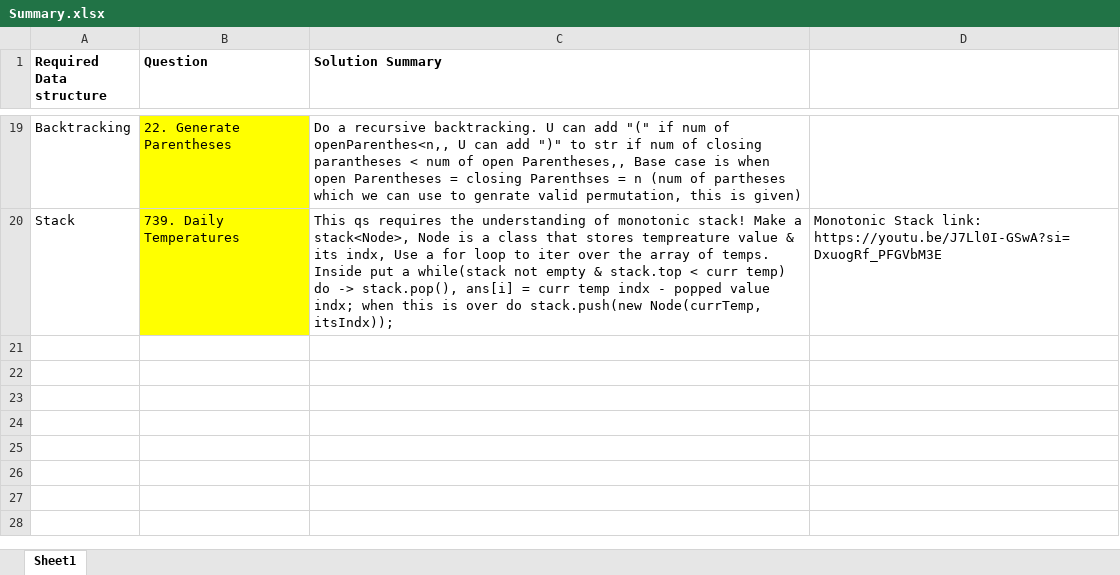
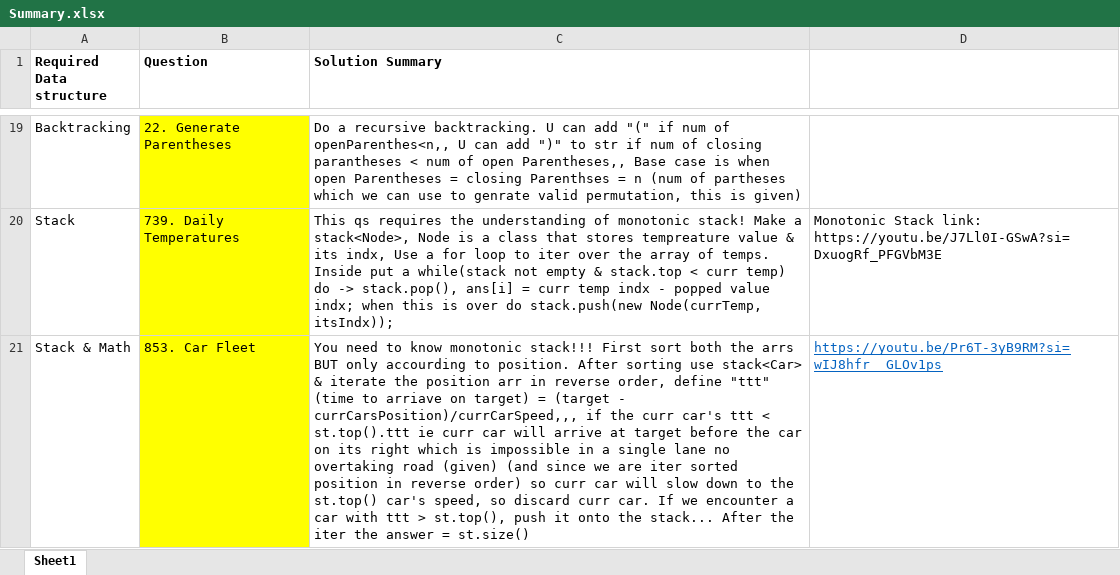
Before and after one commit to OP-75/Leetcode, an Excel workbook: Summary.xlsx, sheet Sheet1, drawn as a sheet; only a part is shown, gaps mark what is left out; values as stored, in another font and other column widths than the file's, no borders; the diff names each change by its address in the sheet, - before the commit and + after, or states it on an @@ line.

Commit message:
Did the 853. Car Fleet

```diff
--- a/Summary.xlsx (sheet Sheet1)
+++ b/Summary.xlsx (sheet Sheet1)
+row 21: Stack & Math | 853. Car Fleet | You need to know monotonic stack!!! First sort both the arrs BUT only accourding to position. After sorting use stack<Car> & iterate the position arr in reverse order, define "ttt" (time to arriave on target) = (target - currCarsPosition)/currCarSpeed,,, if the curr car's ttt < st.top().ttt ie curr car will arrive at target before the car on its right which is impossible in a single lane no overtaking road (given) (and since we are iter sorted position in reverse order) so curr car will slow down to the st.top() car's speed, so discard curr car. If we encounter a car with ttt > st.top(), push it onto the stack... After the iter the answer = st.size() | https://youtu.be/Pr6T-3yB9RM?si=wIJ8hfr__GLOv1ps
```
Also changed, not shown: 9 other files.
